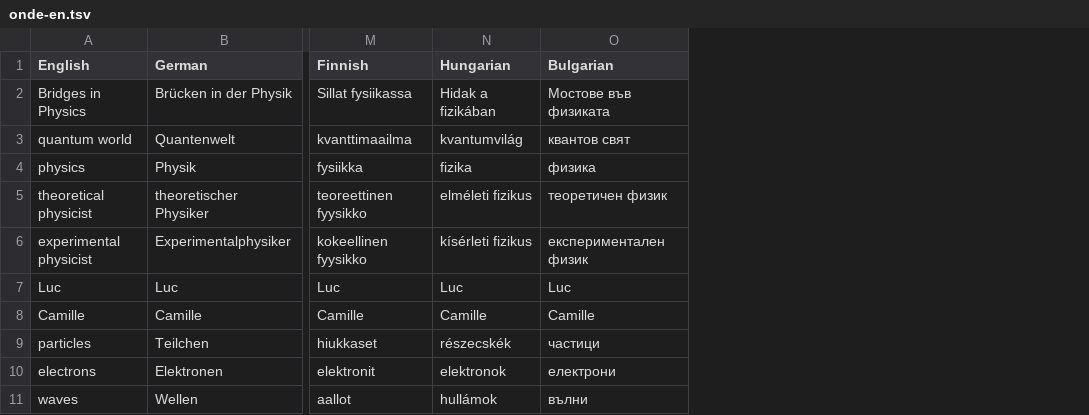
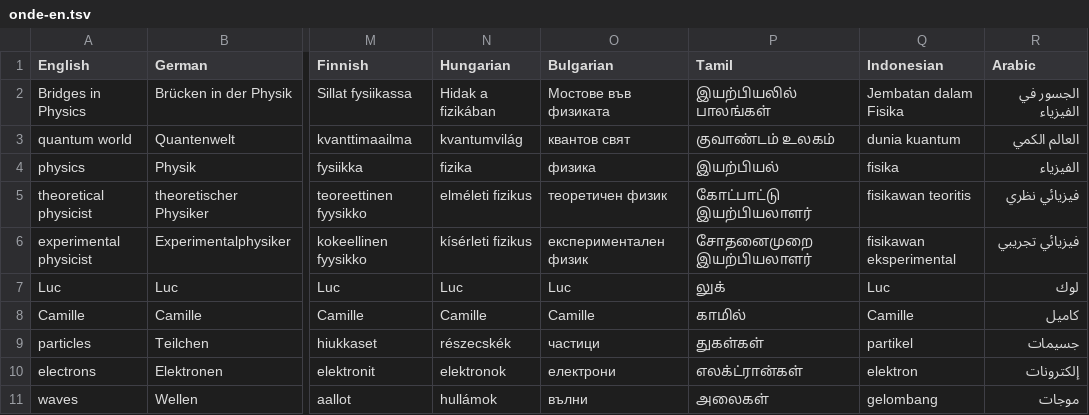
Before and after one commit to 7shi/multilingual-reader, a TSV file: examples/terms/onde-en.tsv, drawn as a sheet; only a part is shown, gaps mark what is left out; the diff names each change by its address in the sheet, - before the commit and + after, or states it on an @@ line.

```diff
--- a/examples/terms/onde-en.tsv
+++ b/examples/terms/onde-en.tsv
+column P (Tamil), rows 2-11: இயற்பியலில் பாலங்கள் | குவாண்டம் உலகம் | இயற்பியல் | கோட்பாட்டு இயற்பியலாளர் | சோதனைமுறை இயற்பியலாளர் | லுக் | காமில் | துகள்கள் | எலக்ட்ரான்கள் | அலைகள்
+column Q (Indonesian), rows 2-11: Jembatan dalam Fisika | dunia kuantum | fisika | fisikawan teoritis | fisikawan eksperimental | Luc | Camille | partikel | elektron | gelombang
+column R (Arabic), rows 2-11: الجسور في الفيزياء | العالم الكمي | الفيزياء | فيزيائي نظري | فيزيائي تجريبي | لوك | كاميل | جسيمات | إلكترونات | موجات
```
Also changed, not shown: examples/terms/common.tsv, 46 other files.
